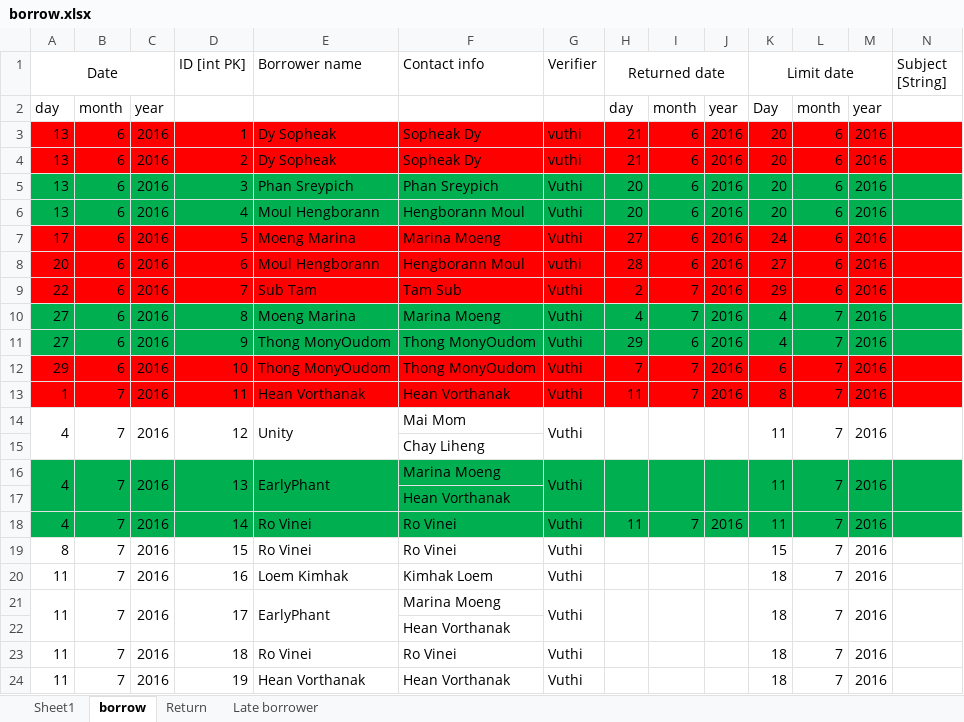
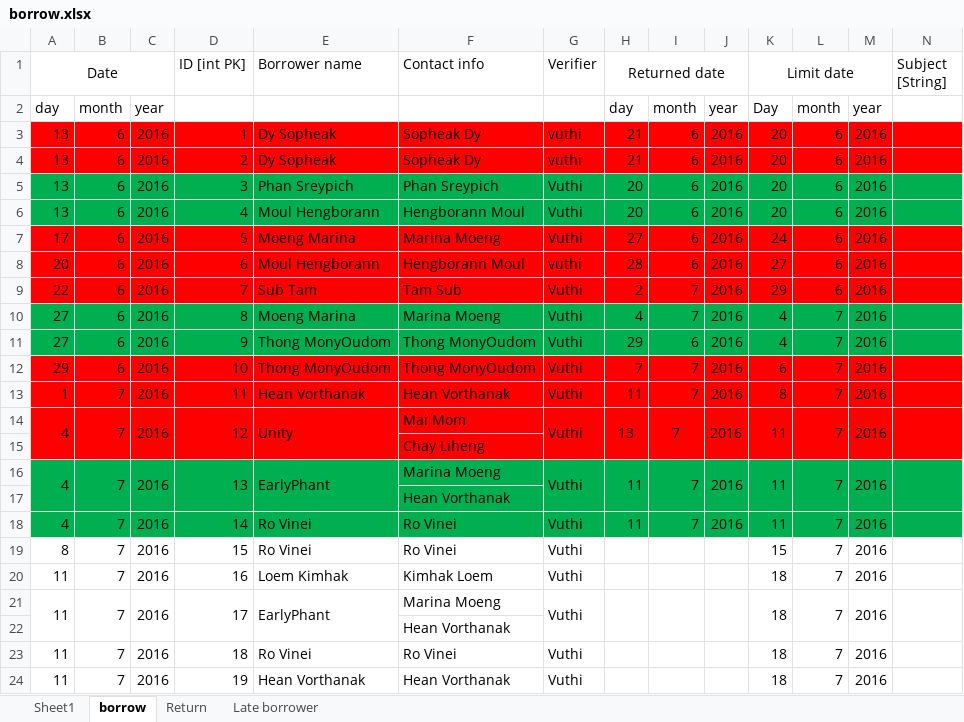
Before and after one commit to DigiGreenKyoudai/Library, an Excel workbook: borrow.xlsx, sheet borrow, drawn as a sheet; only a part is shown; values as stored, in another font and other column widths than the file's, no borders; the diff covers the shown part only; the diff names each change by its address in the sheet, - before the commit and + after, or states it on an @@ line.

Commit message:
return book

```diff
--- a/borrow.xlsx (sheet borrow)
+++ b/borrow.xlsx (sheet borrow)
-A14:N15 fill: none
+A14:N15 fill: #FF0000
-H14 (Returned date): (empty)
+H14 (Returned date): 13
-I14: (empty)
+I14: 7
-J14: (empty)
+J14: 2016
-H16 (Returned date): (empty)
+H16 (Returned date): 11
-I16: (empty)
+I16: 7
-J16: (empty)
+J16: 2016
```
Also changed, not shown: cell formats elsewhere in this sheet, sheet Return.
